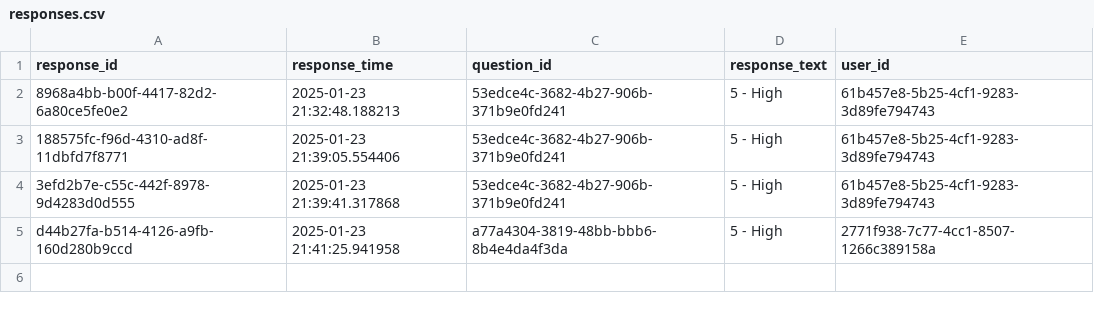
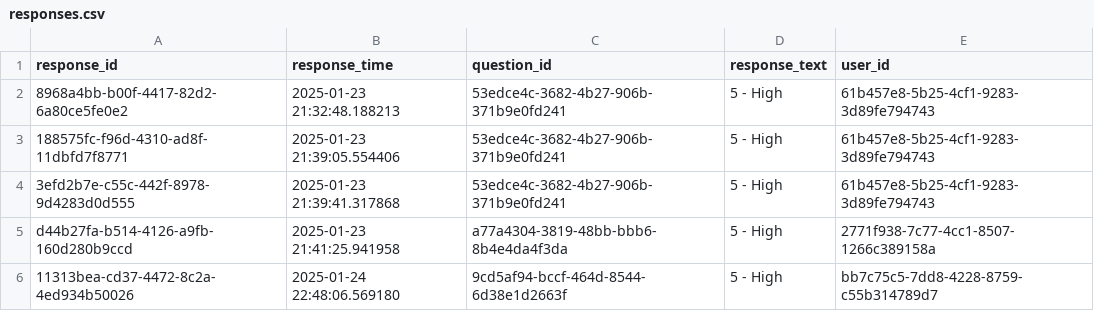
Before and after one commit to nickaskam/mood_tracker, a CSV file: responses.csv, drawn as a sheet; the diff names each change by its address in the sheet, - before the commit and + after, or states it on an @@ line.

```diff
--- a/responses.csv
+++ b/responses.csv
+row 6: 11313bea-cd37-4472-8c2a-4ed934b50026 | 2025-01-24 22:48:06.569180 | 9cd5af94-bccf-464d-8544-6d38e1d2663f | 5 - High | bb7c75c5-7dd8-4228-8759-c55b314789d7
```
Also changed, not shown: 1 other file.
